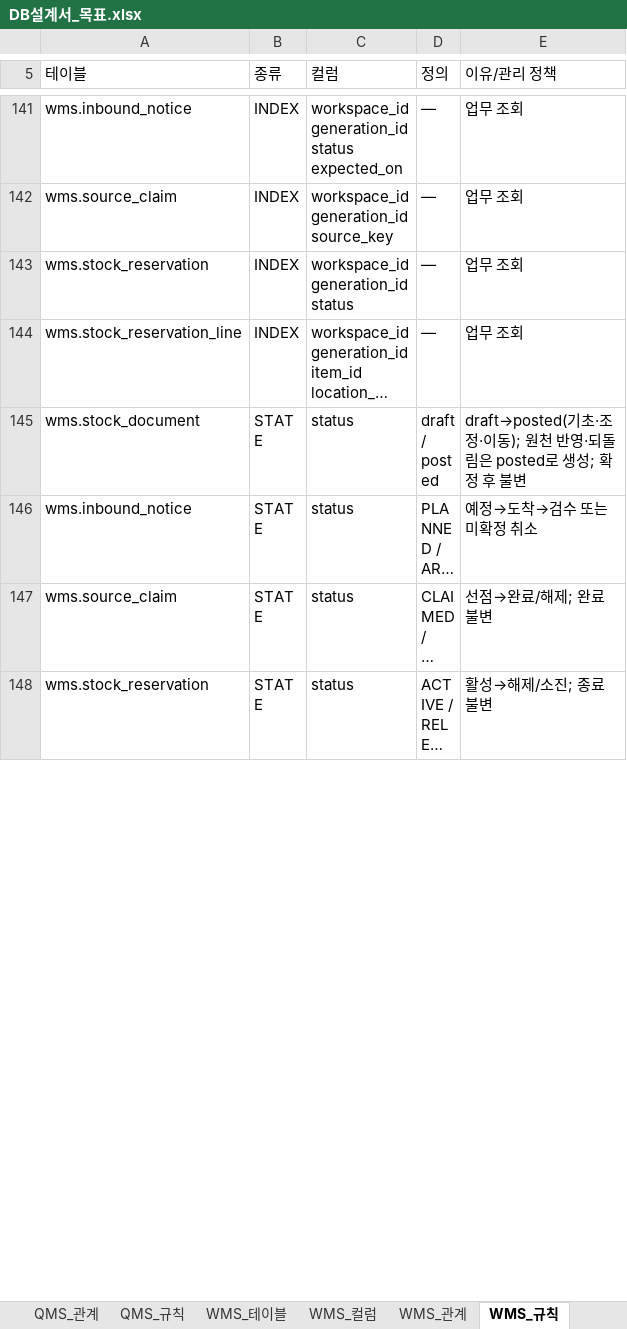
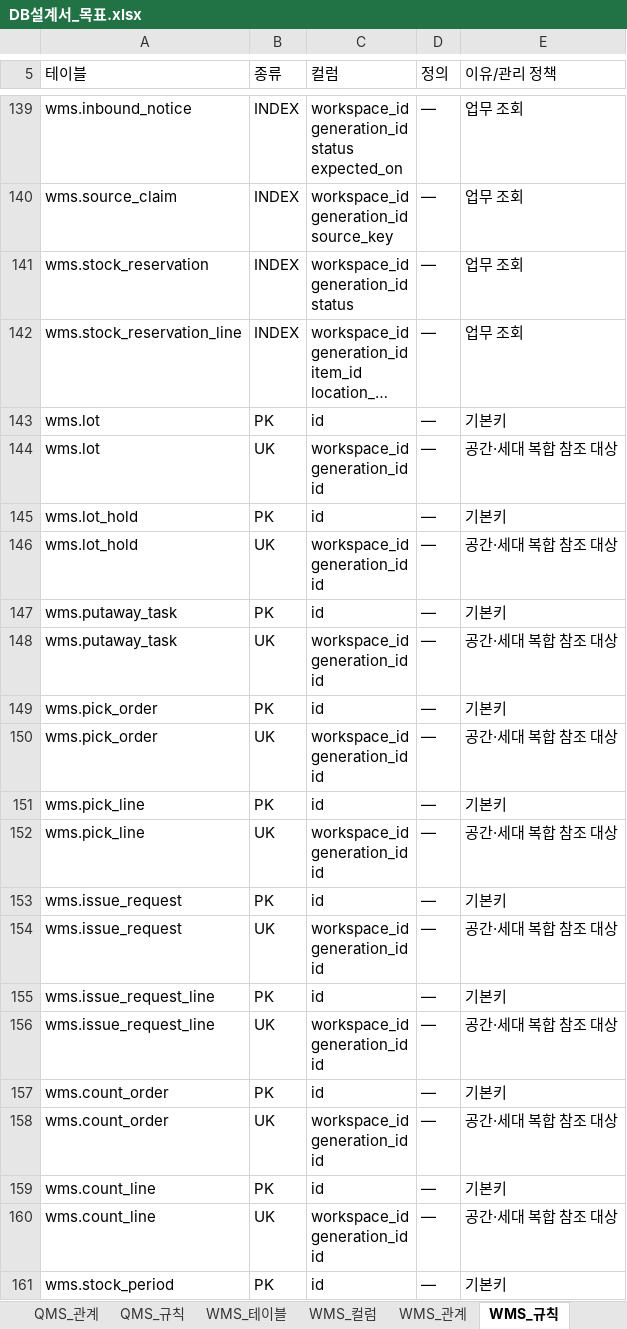
Before and after one commit to go8105/factory-studio, an Excel workbook: docs/db/DB설계서_목표.xlsx, sheet WMS_규칙, drawn as a sheet; only a part is shown, gaps mark what is left out; the shorter side is filled out with more unchanged rows; long unchanged cells end in …; values as stored, in another font and other column widths than the file's, no cell formats; ↵ is a line break in a cell; the diff covers the shown part only; the diff names each change by its address in the sheet, - before the commit and + after, or states it on an @@ line.

```diff
--- a/docs/db/DB설계서_목표.xlsx (sheet WMS_규칙)
+++ b/docs/db/DB설계서_목표.xlsx (sheet WMS_규칙)
+row 143: wms.lot | PK | id | — | 기본키
+row 144: wms.lot | UK | workspace_id ↵ generation_id ↵ id | — | 공간·세대 복합 참조 대상
+row 145: wms.lot_hold | PK | id | — | 기본키
+row 146: wms.lot_hold | UK | workspace_id ↵ generation_id ↵ id | — | 공간·세대 복합 참조 대상
+row 147: wms.putaway_task | PK | id | — | 기본키
+row 148: wms.putaway_task | UK | workspace_id ↵ generation_id ↵ id | — | 공간·세대 복합 참조 대상
+row 149: wms.pick_order | PK | id | — | 기본키
+row 150: wms.pick_order | UK | workspace_id ↵ generation_id ↵ id | — | 공간·세대 복합 참조 대상
+row 151: wms.pick_line | PK | id | — | 기본키
+row 152: wms.pick_line | UK | workspace_id ↵ generation_id ↵ id | — | 공간·세대 복합 참조 대상
+row 153: wms.issue_request | PK | id | — | 기본키
+row 154: wms.issue_request | UK | workspace_id ↵ generation_id ↵ id | — | 공간·세대 복합 참조 대상
+row 155: wms.issue_request_line | PK | id | — | 기본키
+row 156: wms.issue_request_line | UK | workspace_id ↵ generation_id ↵ id | — | 공간·세대 복합 참조 대상
+row 157: wms.count_order | PK | id | — | 기본키
+row 158: wms.count_order | UK | workspace_id ↵ generation_id ↵ id | — | 공간·세대 복합 참조 대상
+row 159: wms.count_line | PK | id | — | 기본키
+row 160: wms.count_line | UK | workspace_id ↵ generation_id ↵ id | — | 공간·세대 복합 참조 대상
+row 161: wms.stock_period | PK | id | — | 기본키
```
Also changed, not shown: 76 added rows, 2 removed rows and 12 edited cells elsewhere in this sheet, sheet WMS_컬럼, sheet WMS_관계, sheet WMS_테이블, sheet 00_전체관계, sheet 00_목차, sheet 00_변경이력, 36 more sheets, cell formats, 17 other files.
